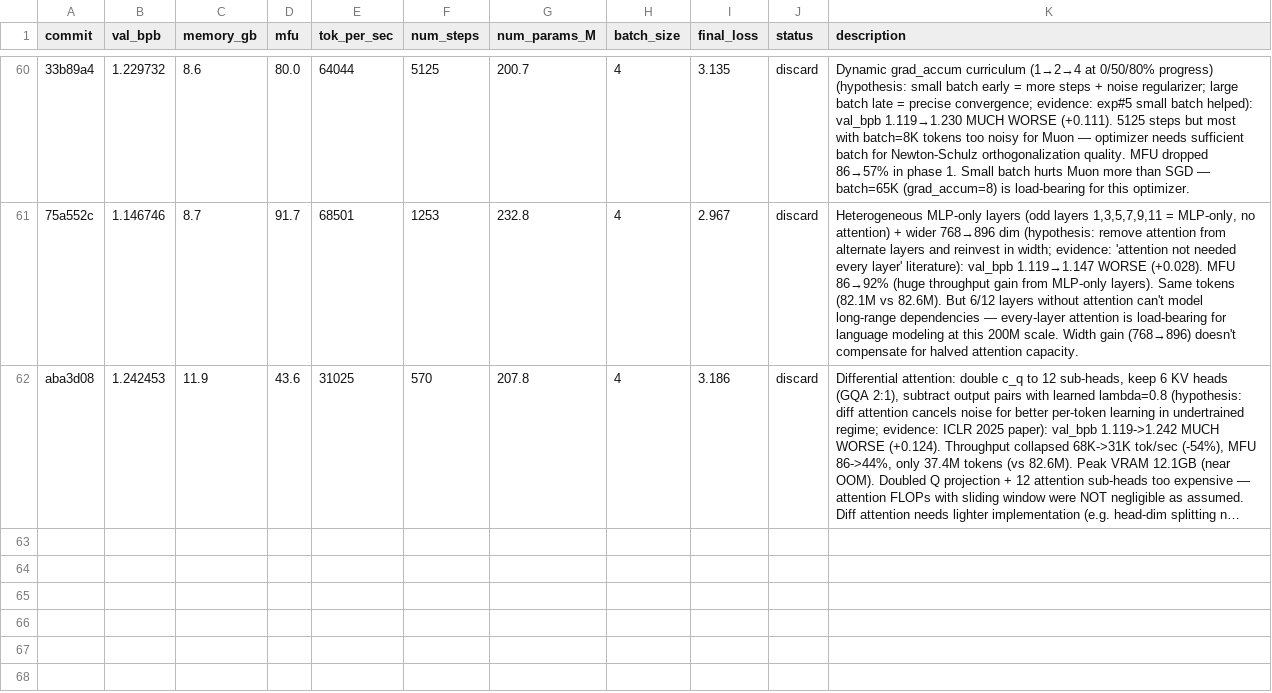
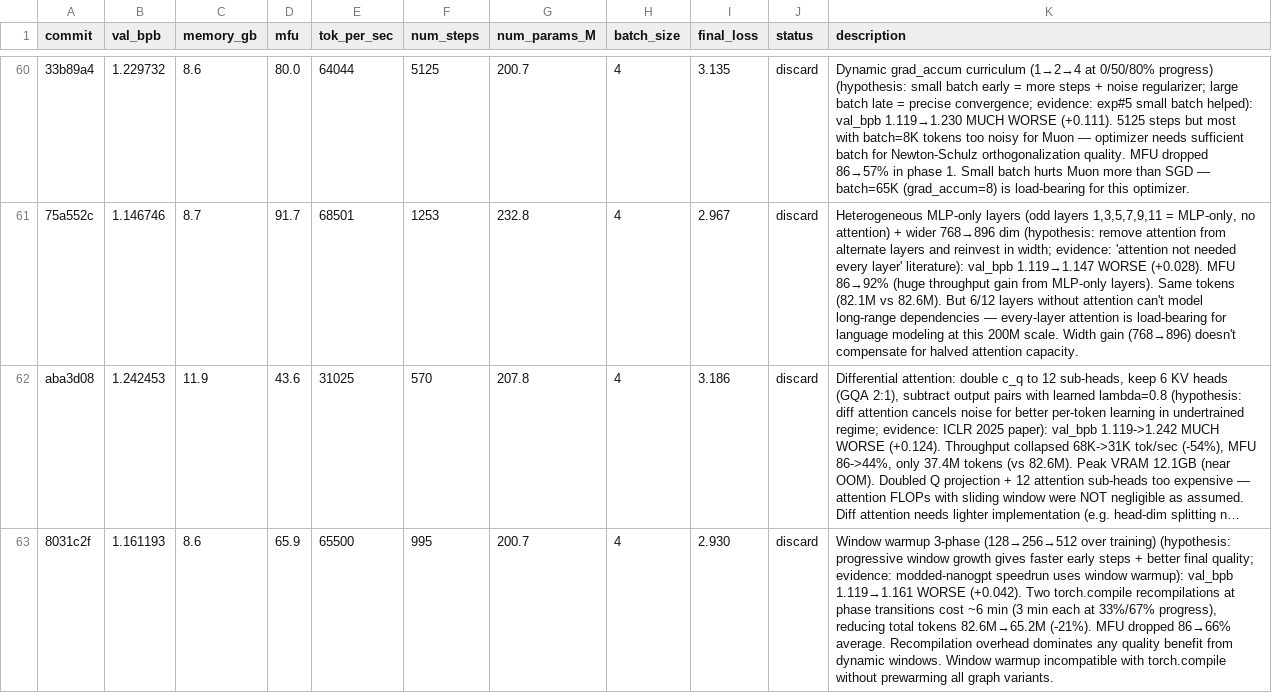
Before and after one commit to Djordje-Stojanovic/TrainRTX5070, a TSV file: results.tsv, drawn as a sheet; only a part is shown, gaps mark what is left out; long unchanged cells end in …; the diff names each change by its address in the sheet, - before the commit and + after, or states it on an @@ line.

Commit message:
results: discard window warmup (recompilation overhead killed throughput)

```diff
--- a/results.tsv
+++ b/results.tsv
+row 63: 8031c2f | 1.161193 | 8.6 | 65.9 | 65500 | 995 | 200.7 | 4 | 2.930 | discard | Window warmup 3-phase (128→256→512 over training) (hypothesis: progressive window growth gives faster early steps + better final quality; evidence: modded-nanogpt speedrun uses window warmup): val_bpb 1.119→1.161 WORSE (+0.042). Two torch.compile recompilations at phase transitions cost ~6 min (3 min each at 33%/67% progress), reducing total tokens 82.6M→65.2M (-21%). MFU dropped 86→66% average. Recompilation overhead dominates any quality benefit from dynamic windows. Window warmup incompatible with torch.compile without prewarming all graph variants.
```
